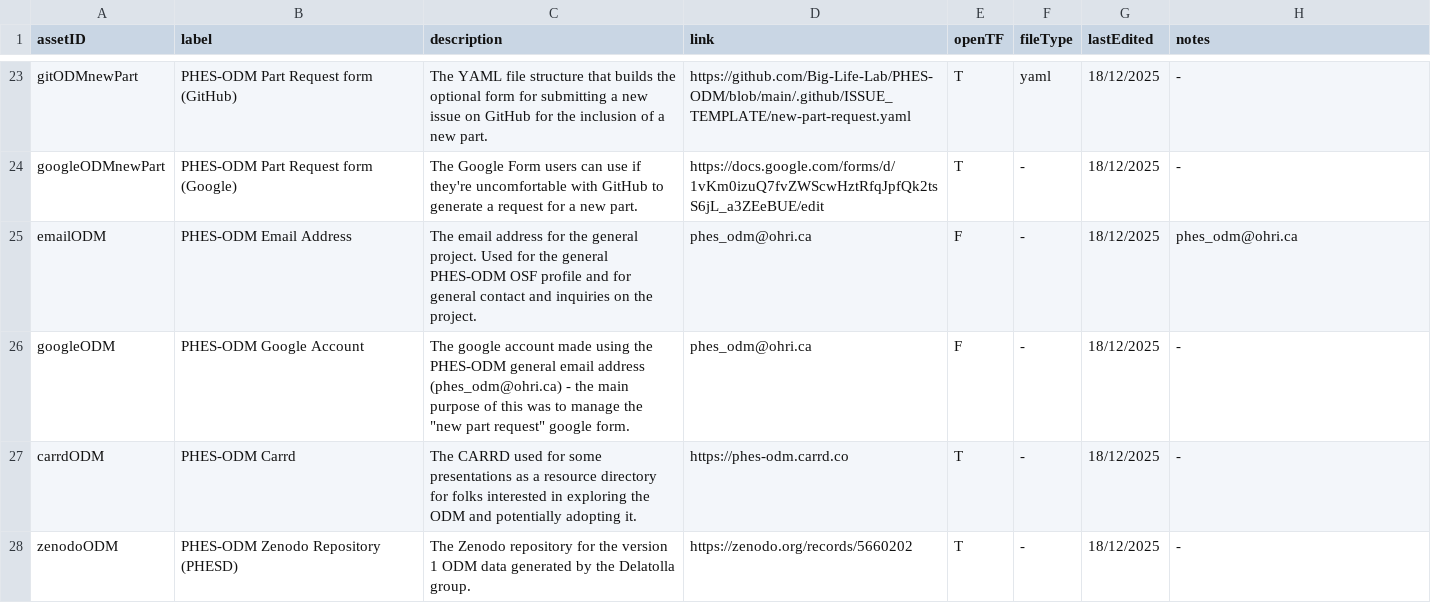
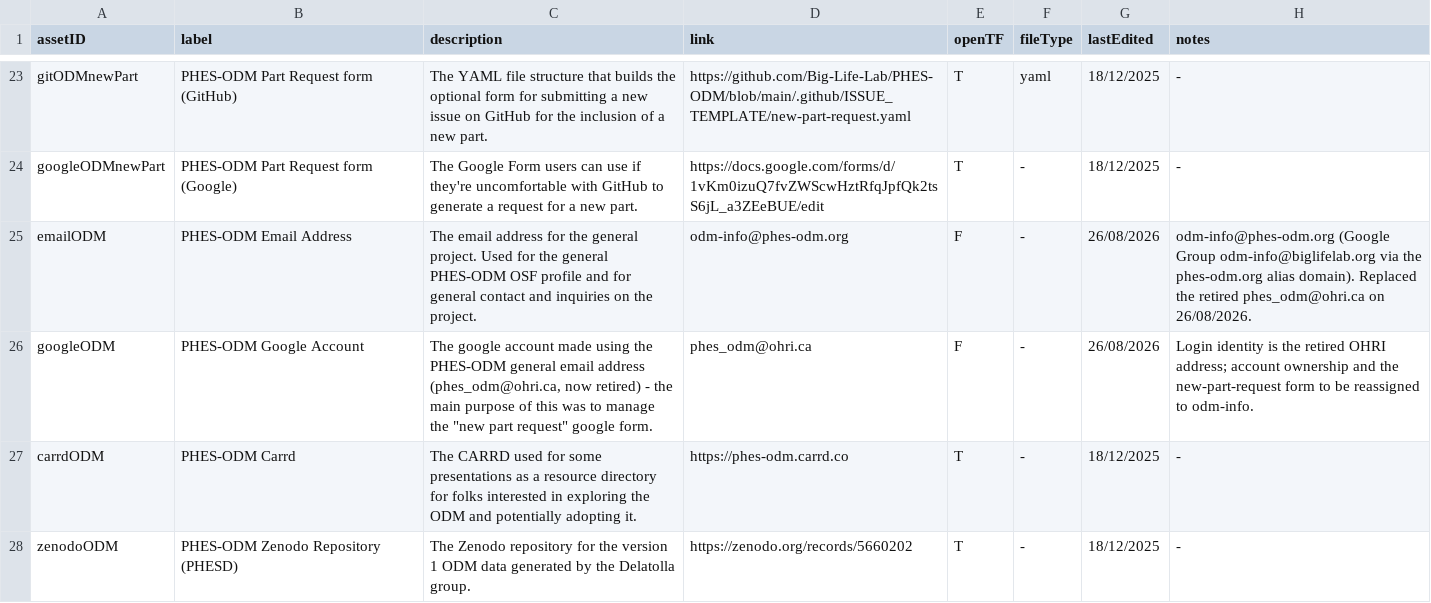
Before and after one commit to PHES-ODM/.github, a CSV file: Asset Lists & Artifact Lists/artifact-list.csv, drawn as a sheet; only a part is shown, gaps mark what is left out.

Commit message:
Update the general contact address to odm-info@phes-odm.org

```diff
--- a/Asset Lists & Artifact Lists/artifact-list.csv
+++ b/Asset Lists & Artifact Lists/artifact-list.csv
@@ -24,4 +24,4 @@ gitODMnewPart,PHES-ODM Part Request form (GitHub),The YAML file structure that b
 googleODMnewPart,PHES-ODM Part Request form (Google),The Google Form users can use if they're uncomfortable with GitHub to generate a request for a new part.,https://docs.google.com/forms/d/1vKm0izuQ7fvZWScwHztRfqJpfQk2tsS6jL_a3ZEeBUE/edit,T,-,18/12/2025,-
-emailODM,PHES-ODM Email Address,The email address for the general project. Used for the general PHES-ODM OSF profile and for general contact and inquiries on the project.,phes_odm@ohri.ca,F,-,18/12/2025,phes_odm@ohri.ca
-googleODM,PHES-ODM Google Account,"The google account made using the PHES-ODM general email address (phes_odm@ohri.ca) - the main purpose of this was to manage the ""new part request"" google form.",phes_odm@ohri.ca,F,-,18/12/2025,-
+emailODM,PHES-ODM Email Address,The email address for the general project. Used for the general PHES-ODM OSF profile and for general contact and inquiries on the project.,odm-info@phes-odm.org,F,-,26/08/2026,odm-info@phes-odm.org (Google Group odm-info@biglifelab.org via the phes-odm.org alias domain). Replaced the retired phes_odm@ohri.ca on 26/08/2026.
+googleODM,PHES-ODM Google Account,"The google account made using the PHES-ODM general email address (phes_odm@ohri.ca, now retired) - the main purpose of this was to manage the ""new part request"" google form.",phes_odm@ohri.ca,F,-,26/08/2026,Login identity is the retired OHRI address; account ownership and the new-part-request form to be reassigned to odm-info.
 carrdODM,PHES-ODM Carrd,The CARRD used for some presentations as a resource directory for folks interested in exploring the ODM and potentially adopting it.,https://phes-odm.carrd.co,T,-,18/12/2025,-
```
